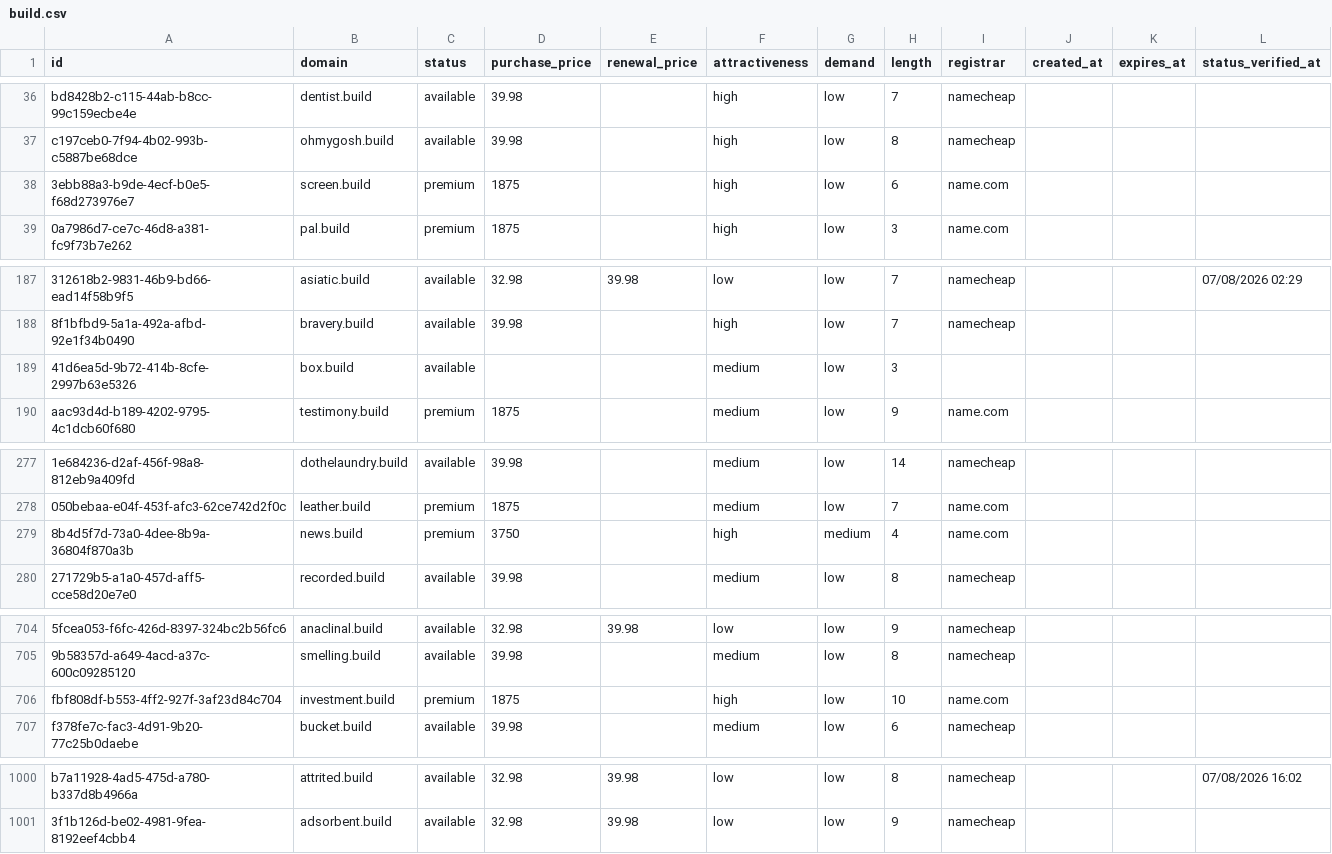
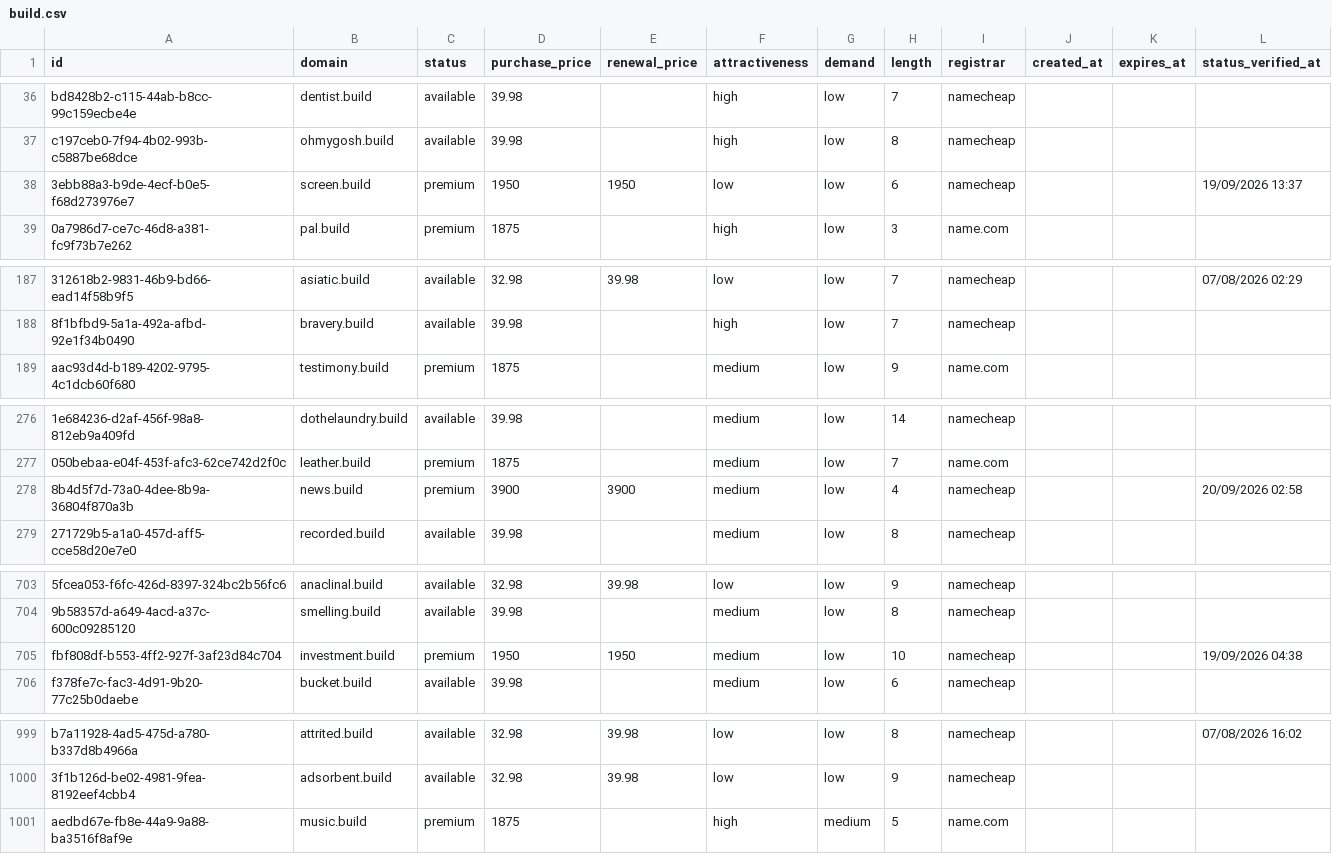
Before and after one commit to UniqueDomains/build-oneword-domains, a CSV file: build.csv, drawn as a sheet; only a part is shown, gaps mark what is left out; removed rows and columns are numbered as before the commit, all else as after; the diff covers the shown part only; the diff names each change by its address in the sheet, - before the commit and + after, or states it on an @@ line.

Commit message:
Domains update

```diff
--- a/build.csv
+++ b/build.csv
-D38 (purchase_price): 1875
+D38 (purchase_price): 1950
-E38 (renewal_price): (empty)
+E38 (renewal_price): 1950
-F38 (attractiveness): high
+F38 (attractiveness): low
-I38 (registrar): name.com
+I38 (registrar): namecheap
-L38 (status_verified_at): (empty)
+L38 (status_verified_at): 19/09/2026 13:37
-row 189: 41d6ea5d-9b72-414b-8cfe-2997b63e5326 | box.build | available |  |  | medium | low | 3
-D278 (purchase_price): 3750
+D278 (purchase_price): 3900
-E278 (renewal_price): (empty)
+E278 (renewal_price): 3900
-F278 (attractiveness): high
+F278 (attractiveness): medium
-G278 (demand): medium
+G278 (demand): low
-I278 (registrar): name.com
+I278 (registrar): namecheap
-L278 (status_verified_at): (empty)
+L278 (status_verified_at): 20/09/2026 02:58
-D705 (purchase_price): 1875
+D705 (purchase_price): 1950
-E705 (renewal_price): (empty)
+E705 (renewal_price): 1950
-F705 (attractiveness): high
+F705 (attractiveness): medium
-I705 (registrar): name.com
+I705 (registrar): namecheap
-L705 (status_verified_at): (empty)
+L705 (status_verified_at): 19/09/2026 04:38
+row 1001: aedbd67e-fb8e-44a9-9a88-ba3516f8af9e | music.build | premium | 1875 |  | high | medium | 5 | name.com
```
Also changed, not shown: 64 edited cells elsewhere in this file, 4 other files.
